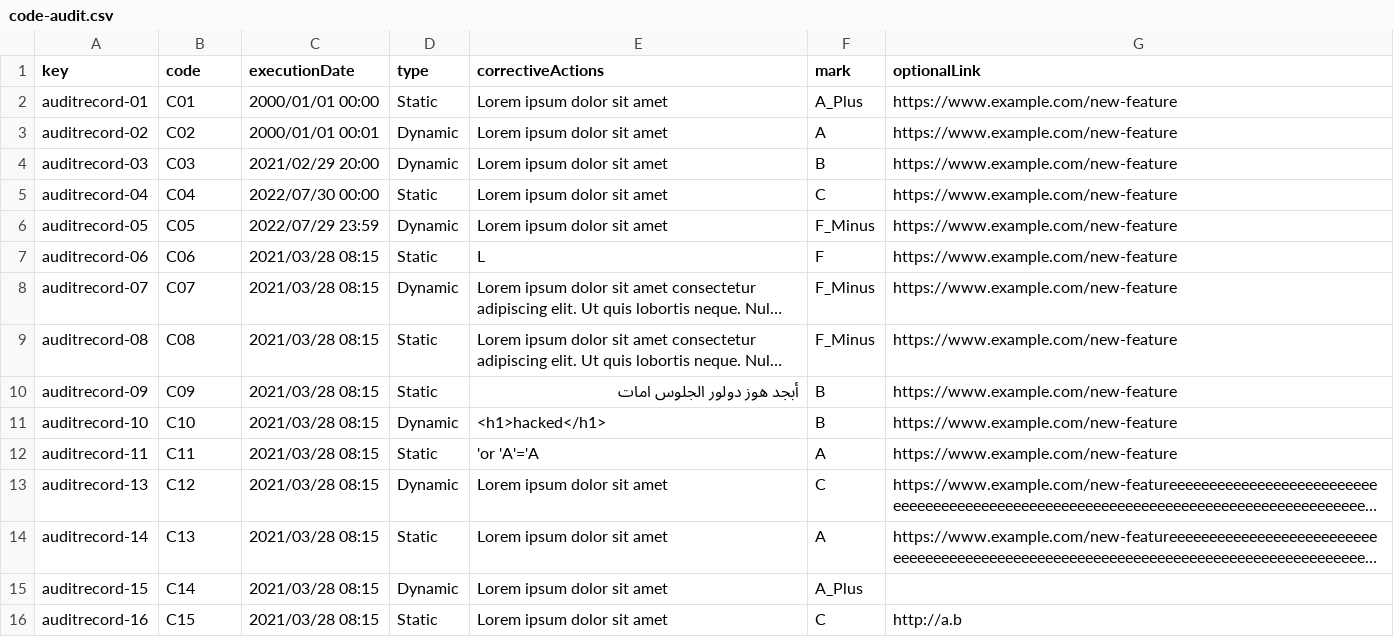
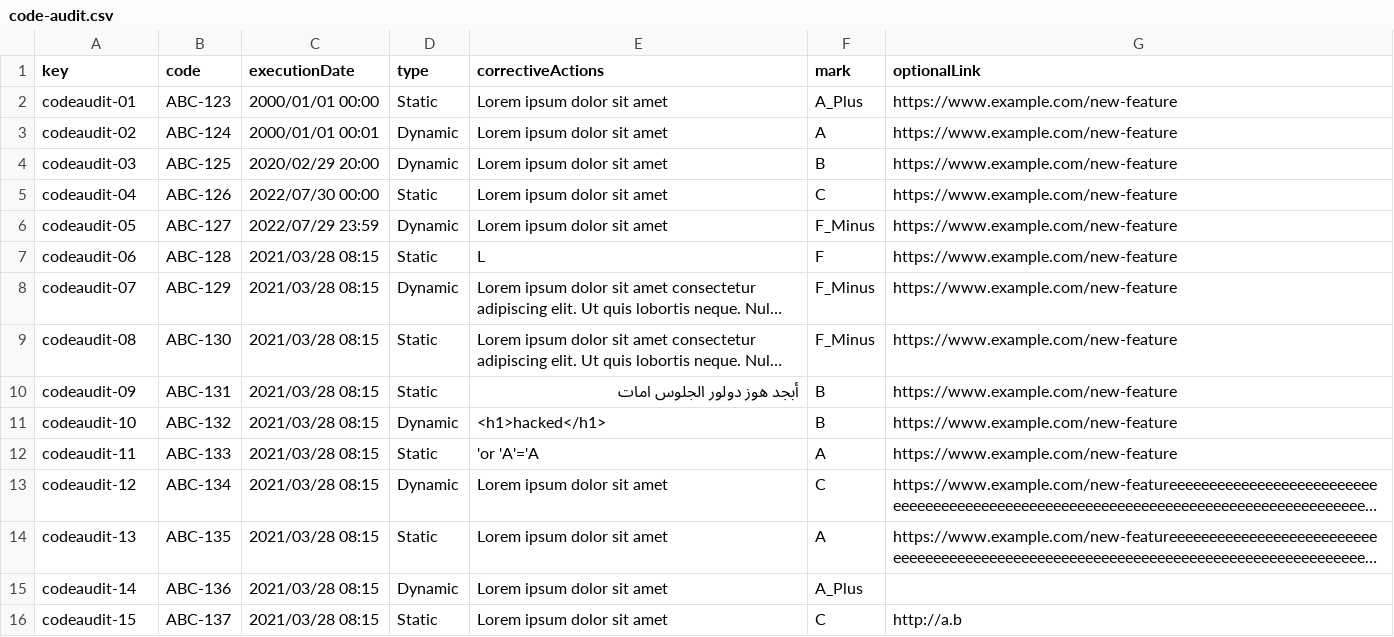
Before and after one commit to C1-010/Acme-SF-D03, a CSV file: src/main/webapp/WEB-INF/resources/sample-data/code-audit.csv, drawn as a sheet; only a part is shown; long unchanged cells end in …; the diff covers the shown part only; the diff names each change by its address in the sheet, - before the commit and + after, or states it on an @@ line.

```diff
--- a/src/main/webapp/WEB-INF/resources/sample-data/code-audit.csv
+++ b/src/main/webapp/WEB-INF/resources/sample-data/code-audit.csv
-A2 (key): auditrecord-01
+A2 (key): codeaudit-01
-B2 (code): C01
+B2 (code): ABC-123
-A3 (key): auditrecord-02
+A3 (key): codeaudit-02
-B3 (code): C02
+B3 (code): ABC-124
-A4 (key): auditrecord-03
+A4 (key): codeaudit-03
-B4 (code): C03
+B4 (code): ABC-125
-C4 (executionDate): 2021/02/29 20:00
+C4 (executionDate): 2020/02/29 20:00
-A5 (key): auditrecord-04
+A5 (key): codeaudit-04
-B5 (code): C04
+B5 (code): ABC-126
-A6 (key): auditrecord-05
+A6 (key): codeaudit-05
-B6 (code): C05
+B6 (code): ABC-127
-A7 (key): auditrecord-06
+A7 (key): codeaudit-06
-B7 (code): C06
+B7 (code): ABC-128
-A8 (key): auditrecord-07
+A8 (key): codeaudit-07
-B8 (code): C07
+B8 (code): ABC-129
-A9 (key): auditrecord-08
+A9 (key): codeaudit-08
-B9 (code): C08
+B9 (code): ABC-130
-A10 (key): auditrecord-09
+A10 (key): codeaudit-09
-B10 (code): C09
+B10 (code): ABC-131
-A11 (key): auditrecord-10
+A11 (key): codeaudit-10
-B11 (code): C10
+B11 (code): ABC-132
-A12 (key): auditrecord-11
+A12 (key): codeaudit-11
-B12 (code): C11
+B12 (code): ABC-133
-A13 (key): auditrecord-13
+A13 (key): codeaudit-12
-B13 (code): C12
+B13 (code): ABC-134
-A14 (key): auditrecord-14
+A14 (key): codeaudit-13
-B14 (code): C13
+B14 (code): ABC-135
-A15 (key): auditrecord-15
+A15 (key): codeaudit-14
-B15 (code): C14
+B15 (code): ABC-136
-A16 (key): auditrecord-16
+A16 (key): codeaudit-15
-B16 (code): C15
+B16 (code): ABC-137
```
Also changed, not shown: 2 edited cells elsewhere in this file, src/main/webapp/WEB-INF/resources/sample-data/audit-record.csv, src/main/webapp/WEB-INF/resources/sample-data/banner.csv.
